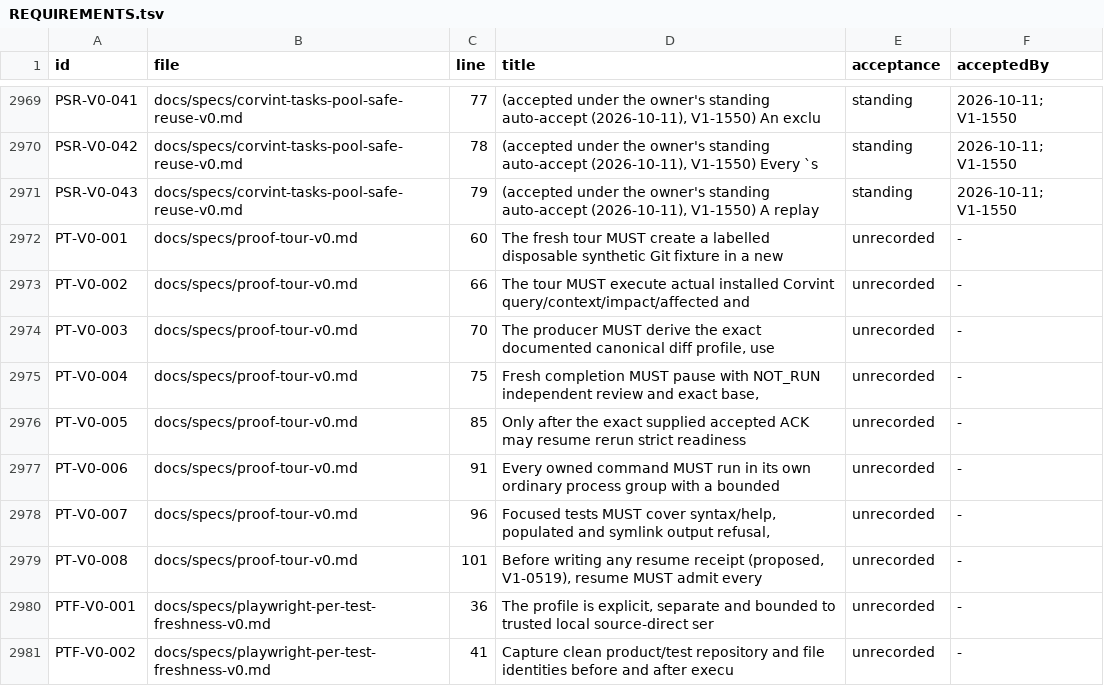
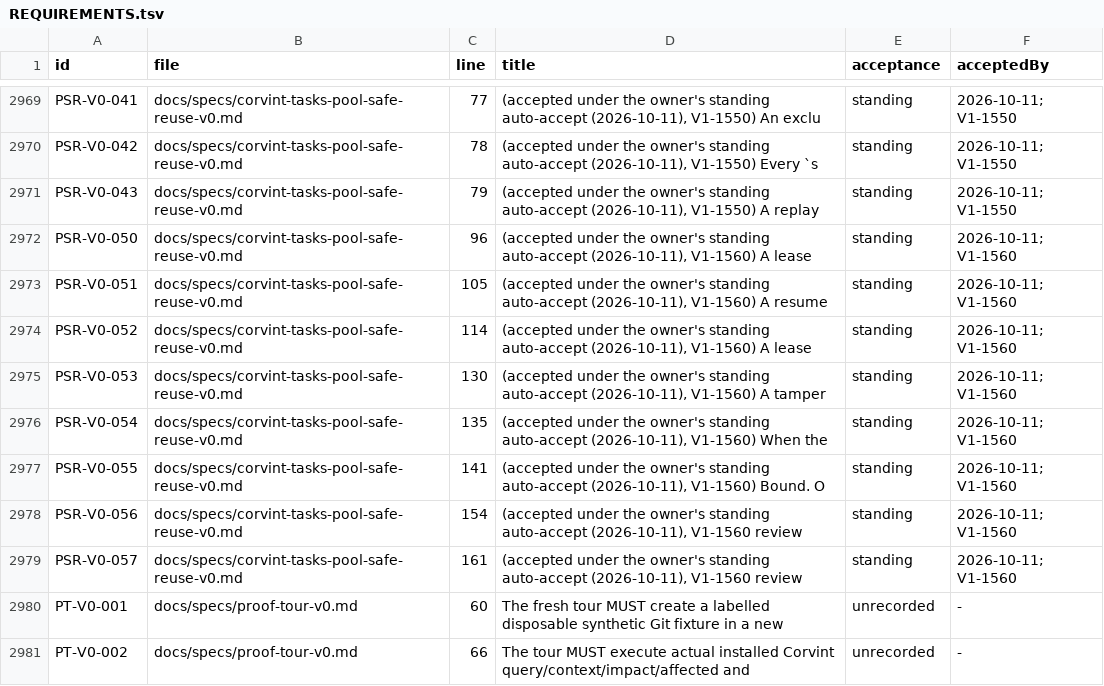
Before and after one commit to beamfall/corvint, a TSV file: docs/specs/REQUIREMENTS.tsv, drawn as a sheet; only a part is shown, gaps mark what is left out; the shorter side is filled out with more unchanged rows; the diff names each change by its address in the sheet, - before the commit and + after, or states it on an @@ line.

Commit message:
docs(specs): restore PSR-V0-050..057 after merging origin/main and regenerate the index
The merge took main's side of the pool safe reuse spec, which dropped the
re-homed V1-1560 subsection, its status clause and its traceability. They
are restored next to main's PSR-V0-030..043 with their text unchanged, and
REQUIREMENTS.tsv, INDEX.json and README.md are regenerated.

```diff
--- a/docs/specs/REQUIREMENTS.tsv
+++ b/docs/specs/REQUIREMENTS.tsv
+row 2972: PSR-V0-050 | docs/specs/corvint-tasks-pool-safe-reuse-v0.md | 96 | (accepted under the owner's standing auto-accept (2026-10-11), V1-1560) A lease | standing | 2026-10-11; V1-1560
+row 2973: PSR-V0-051 | docs/specs/corvint-tasks-pool-safe-reuse-v0.md | 105 | (accepted under the owner's standing auto-accept (2026-10-11), V1-1560) A resume | standing | 2026-10-11; V1-1560
+row 2974: PSR-V0-052 | docs/specs/corvint-tasks-pool-safe-reuse-v0.md | 114 | (accepted under the owner's standing auto-accept (2026-10-11), V1-1560) A lease | standing | 2026-10-11; V1-1560
+row 2975: PSR-V0-053 | docs/specs/corvint-tasks-pool-safe-reuse-v0.md | 130 | (accepted under the owner's standing auto-accept (2026-10-11), V1-1560) A tamper | standing | 2026-10-11; V1-1560
+row 2976: PSR-V0-054 | docs/specs/corvint-tasks-pool-safe-reuse-v0.md | 135 | (accepted under the owner's standing auto-accept (2026-10-11), V1-1560) When the | standing | 2026-10-11; V1-1560
+row 2977: PSR-V0-055 | docs/specs/corvint-tasks-pool-safe-reuse-v0.md | 141 | (accepted under the owner's standing auto-accept (2026-10-11), V1-1560) Bound. O | standing | 2026-10-11; V1-1560
+row 2978: PSR-V0-056 | docs/specs/corvint-tasks-pool-safe-reuse-v0.md | 154 | (accepted under the owner's standing auto-accept (2026-10-11), V1-1560 review | standing | 2026-10-11; V1-1560
+row 2979: PSR-V0-057 | docs/specs/corvint-tasks-pool-safe-reuse-v0.md | 161 | (accepted under the owner's standing auto-accept (2026-10-11), V1-1560 review | standing | 2026-10-11; V1-1560
```
Also changed, not shown: 3 other files.
